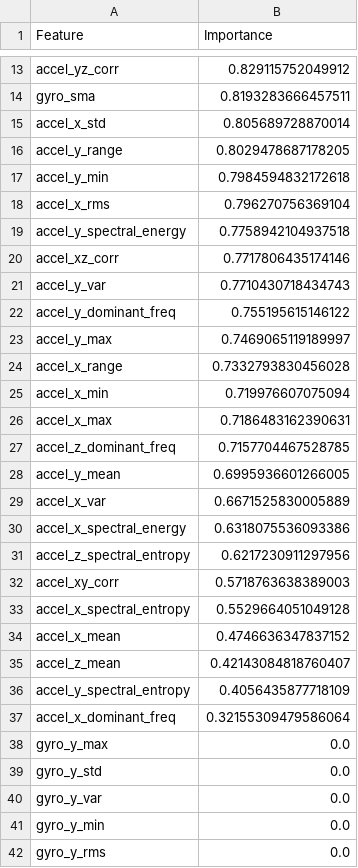
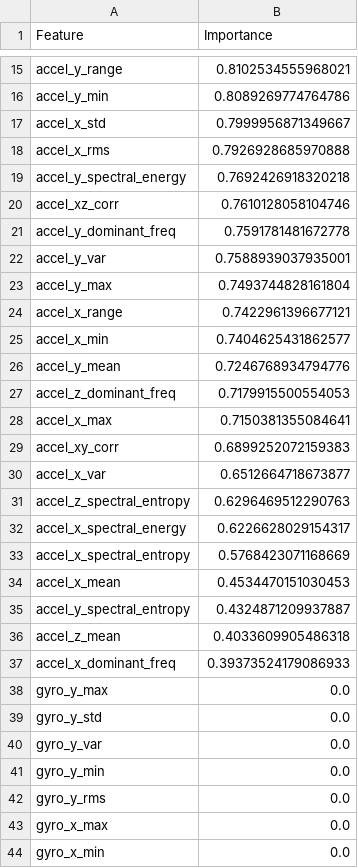
Before and after one commit to cyiza22/Hidden-Markov_Models, a CSV file: feature_importance.csv, drawn as a sheet; only a part is shown, gaps mark what is left out; the shorter side is filled out with more unchanged rows; removed rows and columns are numbered as before the commit, all else as after; the diff covers the shown part only; the diff names each change by its address in the sheet, - before the commit and + after, or states it on an @@ line.

```diff
--- a/feature_importance.csv
+++ b/feature_importance.csv
-row 13: accel_yz_corr | 0.829115752049912
-row 14: gyro_sma | 0.8193283666457511
-row 15: accel_x_std | 0.805689728870014
-B15 (Importance): 0.8029478687178205
+B15 (Importance): 0.8102534555968021
-B16 (Importance): 0.7984594832172618
+B16 (Importance): 0.8089269774764786
+row 17: accel_x_std | 0.7999956871349667
-B18 (Importance): 0.796270756369104
+B18 (Importance): 0.7926928685970888
-B19 (Importance): 0.7758942104937518
+B19 (Importance): 0.7692426918320218
-B20 (Importance): 0.7717806435174146
+B20 (Importance): 0.7610128058104746
-row 21: accel_y_var | 0.7710430718434743
-B21 (Importance): 0.755195615146122
+B21 (Importance): 0.7591781481672778
+row 22: accel_y_var | 0.7588939037935001
-B23 (Importance): 0.7469065119189997
+B23 (Importance): 0.7493744828161804
-B24 (Importance): 0.7332793830456028
+B24 (Importance): 0.7422961396677121
-B25 (Importance): 0.719976607075094
+B25 (Importance): 0.7404625431862577
-row 26: accel_x_max | 0.7186483162390631
-row 27: accel_z_dominant_freq | 0.7157704467528785
-B26 (Importance): 0.6995936601266005
+B26 (Importance): 0.7246768934794776
+row 27: accel_z_dominant_freq | 0.7179915500554053
+row 28: accel_x_max | 0.7150381355084641
+row 29: accel_xy_corr | 0.6899252072159383
-B30 (Importance): 0.6671525830005889
+B30 (Importance): 0.6512664718673877
-row 30: accel_x_spectral_energy | 0.6318075536093386
-B31 (Importance): 0.6217230911297956
+B31 (Importance): 0.6296469512290763
-row 32: accel_xy_corr | 0.5718763638389003
+row 32: accel_x_spectral_energy | 0.6226628029154317
-B33 (Importance): 0.5529664051049128
+B33 (Importance): 0.5768423071168669
-B34 (Importance): 0.4746636347837152
+B34 (Importance): 0.4534470151030453
-row 35: accel_z_mean | 0.42143084818760407
-B35 (Importance): 0.4056435877718109
+B35 (Importance): 0.4324871209937887
+row 36: accel_z_mean | 0.4033609905486318
-B37 (Importance): 0.32155309479586064
+B37 (Importance): 0.39373524179086933
```
Also changed, not shown: 7 added rows, 5 removed rows and 6 edited cells elsewhere in this file, 4 other files.
